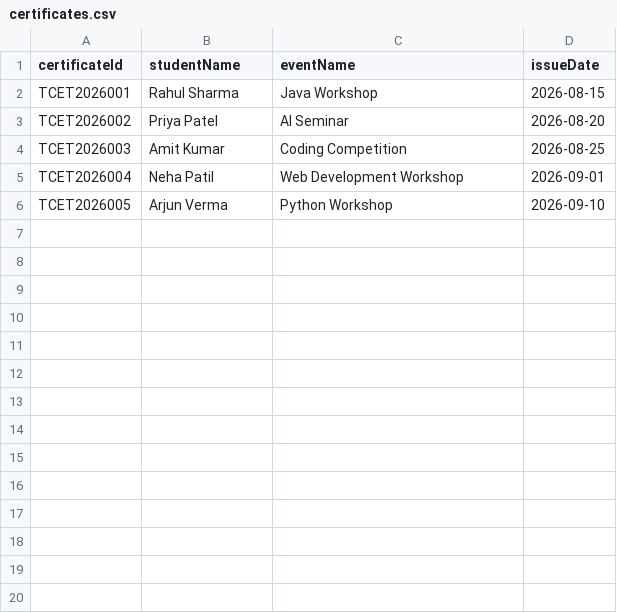
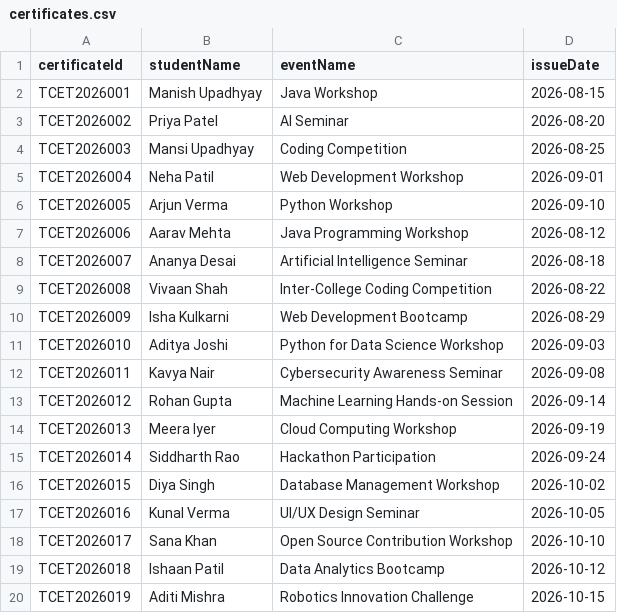
Before and after one commit to manishupadhyay2604-arch/DigitalCertificateSystem, a CSV file: Backend/certificates.csv, drawn as a sheet; only a part is shown; the diff covers the shown part only.

Commit message:
Update demo certificate records and integrate frontend

```diff
--- a/Backend/certificates.csv
+++ b/Backend/certificates.csv
@@ -1,6 +1,20 @@
 certificateId,studentName,eventName,issueDate
-TCET2026001,Rahul Sharma,Java Workshop,2026-08-15
+TCET2026001,Manish Upadhyay,Java Workshop,2026-08-15
 TCET2026002,Priya Patel,AI Seminar,2026-08-20
-TCET2026003,Amit Kumar,Coding Competition,2026-08-25
+TCET2026003, Mansi Upadhyay,Coding Competition,2026-08-25
 TCET2026004,Neha Patil,Web Development Workshop,2026-09-01
 TCET2026005,Arjun Verma,Python Workshop,2026-09-10
+TCET2026006,Aarav Mehta,Java Programming Workshop,2026-08-12
+TCET2026007,Ananya Desai,Artificial Intelligence Seminar,2026-08-18
+TCET2026008,Vivaan Shah,Inter-College Coding Competition,2026-08-22
+TCET2026009,Isha Kulkarni,Web Development Bootcamp,2026-08-29
+TCET2026010,Aditya Joshi,Python for Data Science Workshop,2026-09-03
+TCET2026011,Kavya Nair,Cybersecurity Awareness Seminar,2026-09-08
+TCET2026012,Rohan Gupta,Machine Learning Hands-on Session,2026-09-14
+TCET2026013,Meera Iyer,Cloud Computing Workshop,2026-09-19
+TCET2026014,Siddharth Rao,Hackathon Participation,2026-09-24
+TCET2026015,Diya Singh,Database Management Workshop,2026-10-02
+TCET2026016,Kunal Verma,UI/UX Design Seminar,2026-10-05
+TCET2026017,Sana Khan,Open Source Contribution Workshop,2026-10-10
+TCET2026018,Ishaan Patil,Data Analytics Bootcamp,2026-10-12
+TCET2026019,Aditi Mishra,Robotics Innovation Challenge,2026-10-15
```
Also changed, not shown: 32 added rows elsewhere in this file, 1 other file.
